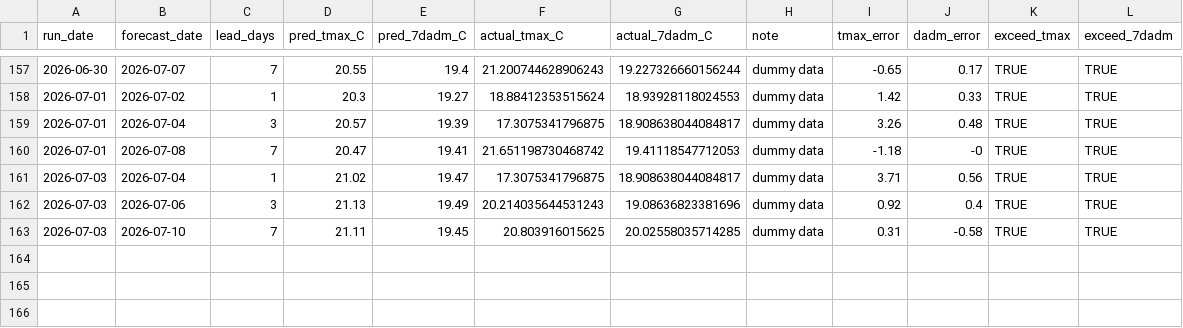
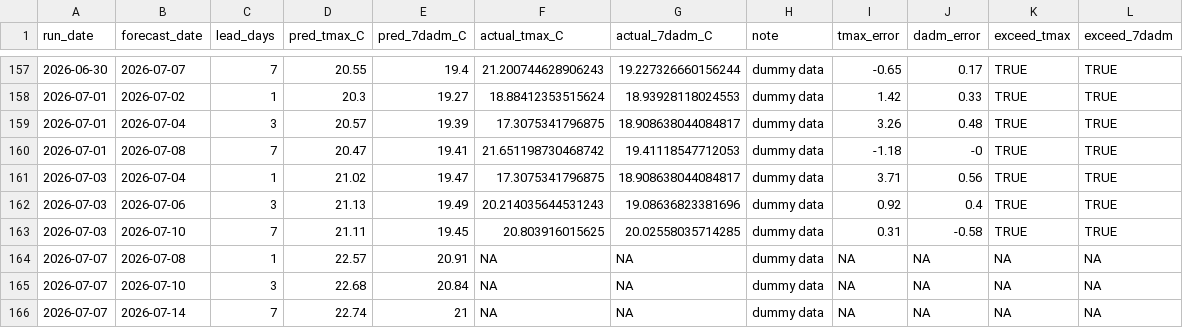
Before and after one commit to FlowWest/whychusModel, a CSV file: output/instream-forecast-log.csv, drawn as a sheet; only a part is shown, gaps mark what is left out.

```diff
--- a/output/instream-forecast-log.csv
+++ b/output/instream-forecast-log.csv
@@ -163 +163,4 @@ run_date,forecast_date,lead_days,pred_tmax_C,pred_7dadm_C,actual_tmax_C,actual_7
 2026-07-03,2026-07-10,7,21.11,19.45,20.803916015625,20.02558035714285,dummy data,0.31,-0.58,TRUE,TRUE
+2026-07-07,2026-07-08,1,22.57,20.91,NA,NA,dummy data,NA,NA,NA,NA
+2026-07-07,2026-07-10,3,22.68,20.84,NA,NA,dummy data,NA,NA,NA,NA
+2026-07-07,2026-07-14,7,22.74,21,NA,NA,dummy data,NA,NA,NA,NA
```
Also changed, not shown: 1 other file.
